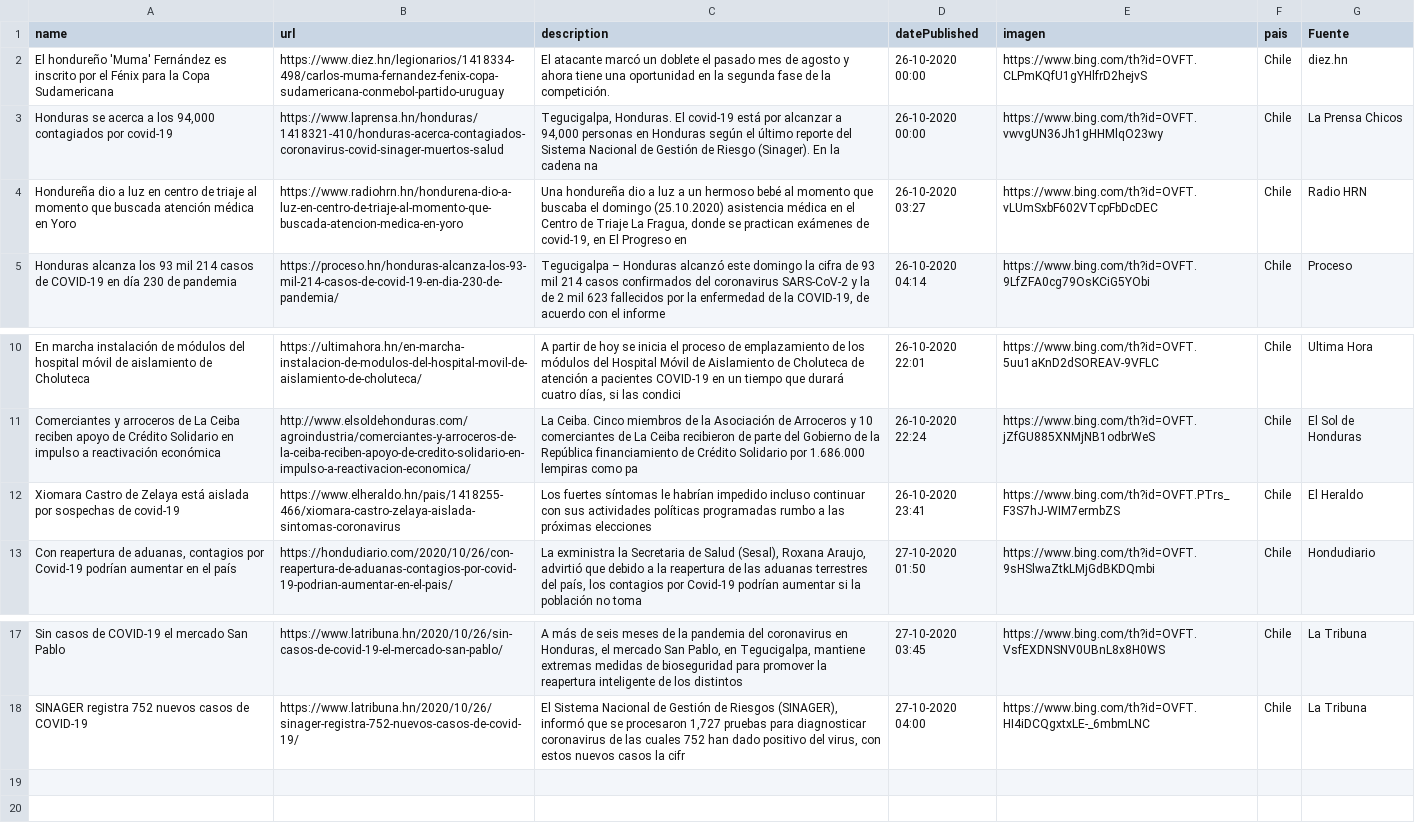
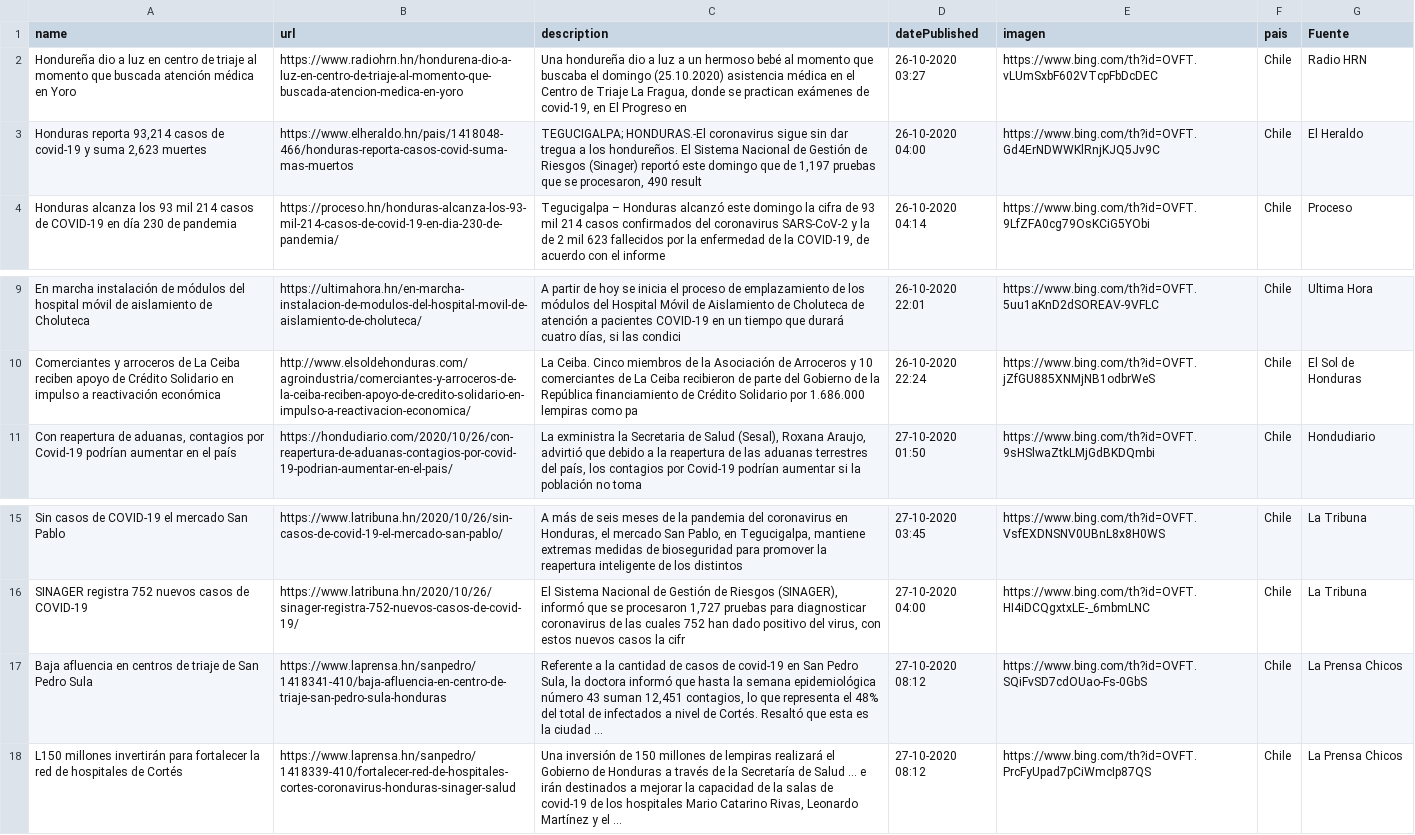
Before and after one commit to Sud-Austral/Datos_Honduras, a CSV file: Bing/News/Honduras.csv, drawn as a sheet; only a part is shown, gaps mark what is left out; removed rows and columns are numbered as before the commit, all else as after; the diff names each change by its address in the sheet, - before the commit and + after, or states it on an @@ line.

```diff
--- a/Bing/News/Honduras.csv
+++ b/Bing/News/Honduras.csv
-row 2: El hondureño 'Muma' Fernández es inscrito por el Fénix para la Copa Sudamericana | https://www.diez.hn/legionarios/1418334-498/carlos-muma-fernandez-fenix-copa-sudamericana-conmebol-partido-uruguay | El atacante marcó un doblete el pasado mes de agosto y ahora tiene una oportunidad en la segunda fase de la competición. | 26-10-2020 00:00 | https://www.bing.com/th?id=OVFT.CLPmKQfU1gYHlfrD2hejvS | Chile | diez.hn
-row 3: Honduras se acerca a los 94,000 contagiados por covid-19 | https://www.laprensa.hn/honduras/1418321-410/honduras-acerca-contagiados-coronavirus-covid-sinager-muertos-salud | Tegucigalpa, Honduras. El covid-19 está por alcanzar a 94,000 personas en Honduras según el último reporte del Sistema Nacional de Gestión de Riesgo (Sinager). En la cadena na | 26-10-2020 00:00 | https://www.bing.com/th?id=OVFT.vwvgUN36Jh1gHHMlqO23wy | Chile | La Prensa Chicos
+row 3: Honduras reporta 93,214 casos de covid-19 y suma 2,623 muertes | https://www.elheraldo.hn/pais/1418048-466/honduras-reporta-casos-covid-suma-mas-muertos | TEGUCIGALPA; HONDURAS.-El coronavirus sigue sin dar tregua a los hondureños. El Sistema Nacional de Gestión de Riesgos (Sinager) reportó este domingo que de 1,197 pruebas que se procesaron, 490 result | 26-10-2020 04:00 | https://www.bing.com/th?id=OVFT.Gd4ErNDWWKlRnjKJQ5Jv9C | Chile | El Heraldo
-row 12: Xiomara Castro de Zelaya está aislada por sospechas de covid-19 | https://www.elheraldo.hn/pais/1418255-466/xiomara-castro-zelaya-aislada-sintomas-coronavirus | Los fuertes síntomas le habrían impedido incluso continuar con sus actividades políticas programadas rumbo a las próximas elecciones | 26-10-2020 23:41 | https://www.bing.com/th?id=OVFT.PTrs_F3S7hJ-WIM7ermbZS | Chile | El Heraldo
+row 17: Baja afluencia en centros de triaje de San Pedro Sula | https://www.laprensa.hn/sanpedro/1418341-410/baja-afluencia-en-centro-de-triaje-san-pedro-sula-honduras | Referente a la cantidad de casos de covid-19 en San Pedro Sula, la doctora informó que hasta la semana epidemiológica número 43 suman 12,451 contagios, lo que representa el 48% del total de infectados a nivel de Cortés. Resaltó que esta es la ciudad ... | 27-10-2020 08:12 | https://www.bing.com/th?id=OVFT.SQiFvSD7cdOUao-Fs-0GbS | Chile | La Prensa Chicos
+row 18: L150 millones invertirán para fortalecer la red de hospitales de Cortés | https://www.laprensa.hn/sanpedro/1418339-410/fortalecer-red-de-hospitales-cortes-coronavirus-honduras-sinager-salud | Una inversión de 150 millones de lempiras realizará el Gobierno de Honduras a través de la Secretaría de Salud ... e irán destinados a mejorar la capacidad de la salas de covid-19 de los hospitales Mario Catarino Rivas, Leonardo Martínez y el ... | 27-10-2020 08:12 | https://www.bing.com/th?id=OVFT.PrcFyUpad7pCiWmcIp87QS | Chile | La Prensa Chicos
```
Also changed, not shown: tweeter/tweeter.csv.
